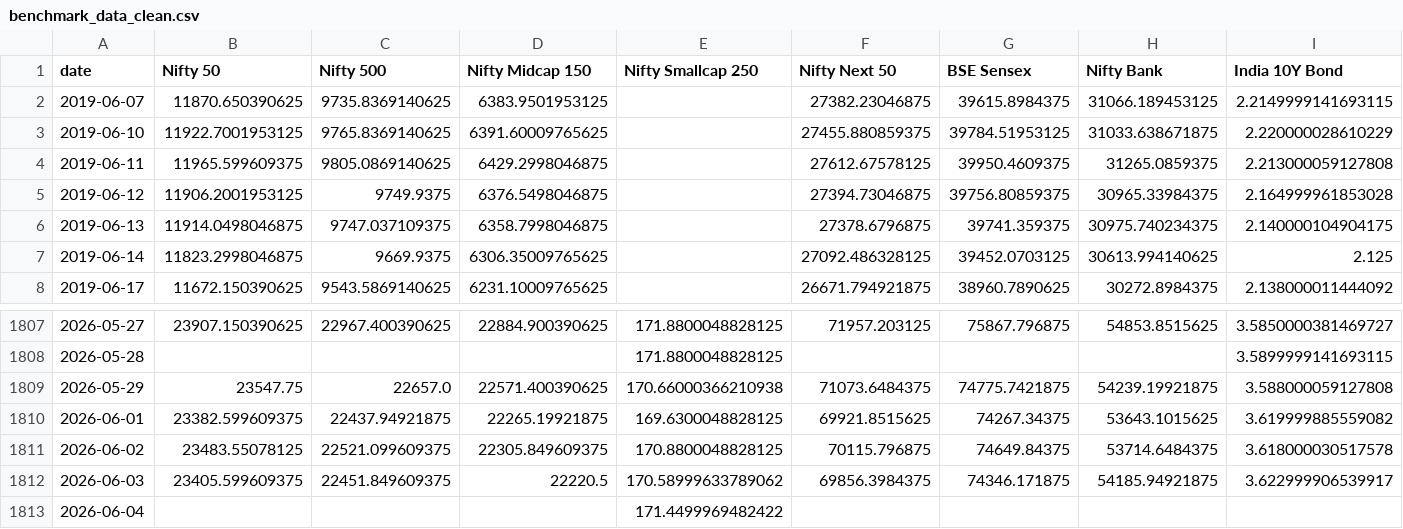
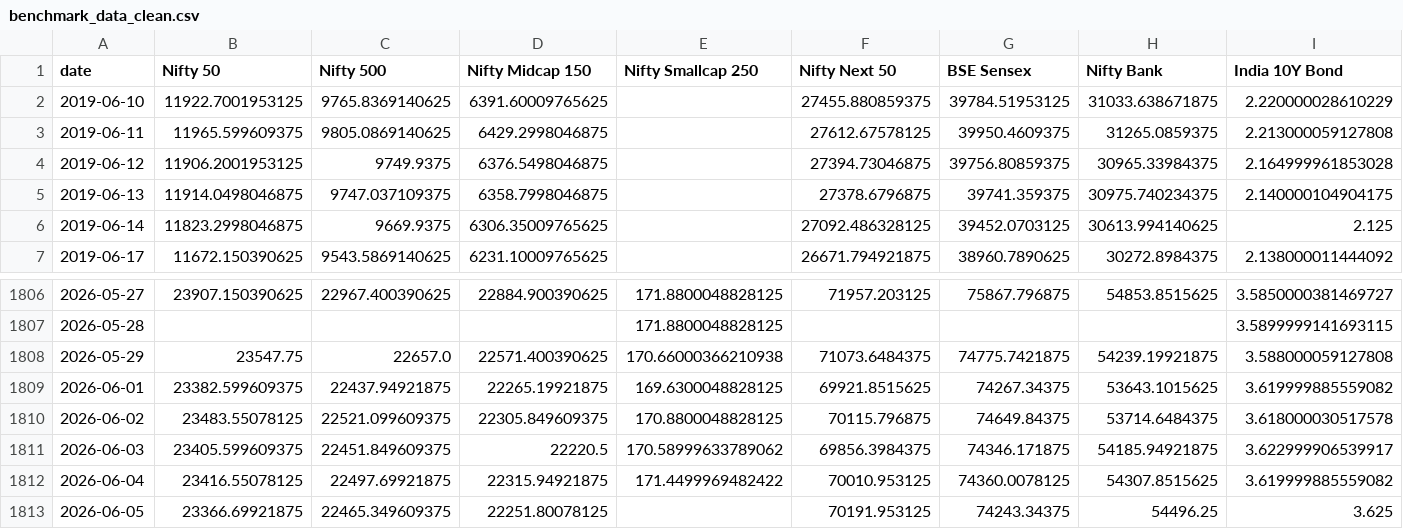
Before and after one commit to krishyadav-dev/Mutual_Fund_Dashboard, a CSV file: data/cleaned/benchmark_data_clean.csv, drawn as a sheet; only a part is shown, gaps mark what is left out.

```diff
--- a/data/cleaned/benchmark_data_clean.csv
+++ b/data/cleaned/benchmark_data_clean.csv
@@ -1,3 +1,2 @@
 date,Nifty 50,Nifty 500,Nifty Midcap 150,Nifty Smallcap 250,Nifty Next 50,BSE Sensex,Nifty Bank,India 10Y Bond
-2019-06-07,11870.650390625,9735.8369140625,6383.9501953125,,27382.23046875,39615.8984375,31066.189453125,2.2149999141693115
 2019-06-10,11922.7001953125,9765.8369140625,6391.60009765625,,27455.880859375,39784.51953125,31033.638671875,2.220000028610229
@@ -1812,2 +1811,3 @@ date,Nifty 50,Nifty 500,Nifty Midcap 150,Nifty Smallcap 250,Nifty Next 50,BSE Se
 2026-06-03,23405.599609375,22451.849609375,22220.5,170.58999633789062,69856.3984375,74346.171875,54185.94921875,3.622999906539917
-2026-06-04,,,,171.4499969482422,,,,
+2026-06-04,23416.55078125,22497.69921875,22315.94921875,171.4499969482422,70010.953125,74360.0078125,54307.8515625,3.619999885559082
+2026-06-05,23366.69921875,22465.349609375,22251.80078125,,70191.953125,74243.34375,54496.25,3.625
```
Also changed, not shown: data/cleaned/nav_snapshots_clean.csv, data/cleaned/scheme_profiles_clean.csv, 15 other files.
